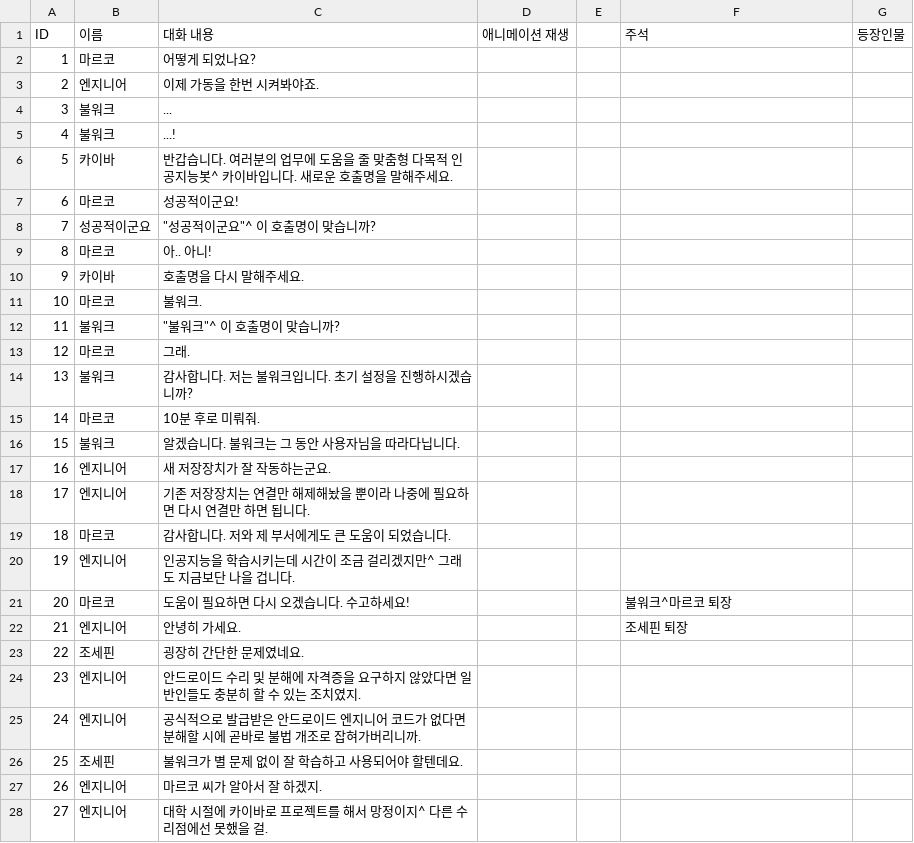
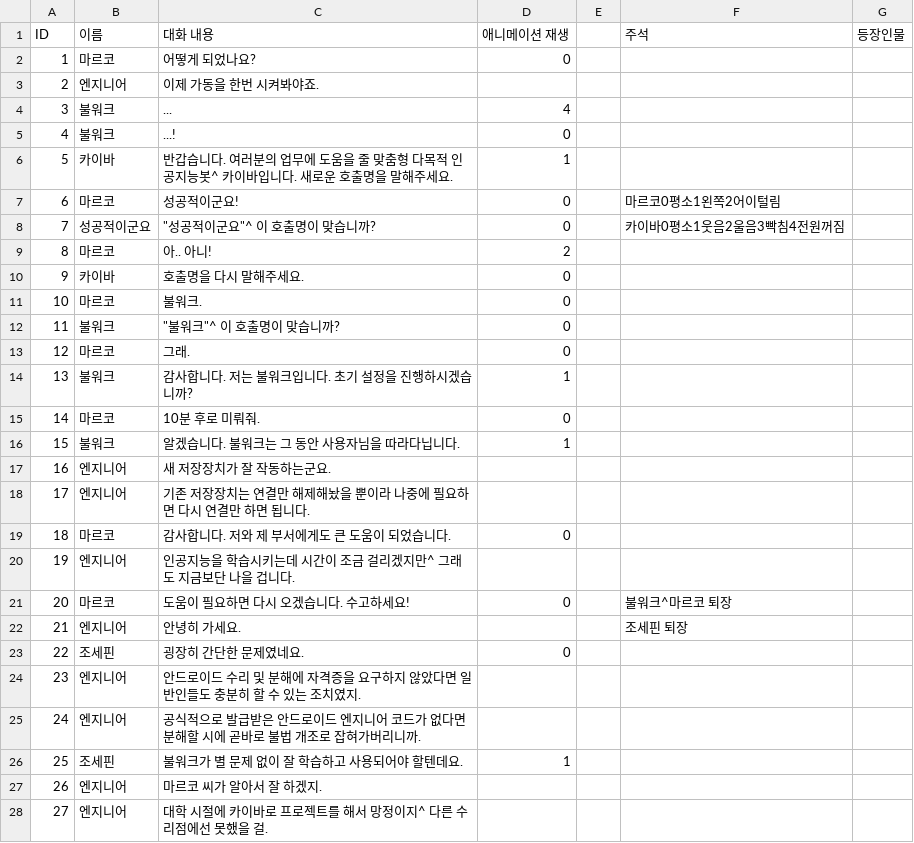
Before and after one commit to DodoBunny/Re_p-A.I.-r, a CSV file: Assets/Resources/Day3_AA.csv, drawn as a sheet; only a part is shown; the diff covers the shown part only.

```diff
--- a/Assets/Resources/Day3_AA.csv
+++ b/Assets/Resources/Day3_AA.csv
@@ -1,27 +1,27 @@
 ID,이름,대화 내용,애니메이션 재생,,주석,등장인물
-1,마르코,어떻게 되었나요?,,,,
+1,마르코,어떻게 되었나요?,0,,,
 2,엔지니어,이제 가동을 한번 시켜봐야죠.,,,,
-3,불워크,...,,,,
-4,불워크,...!,,,,
-5,카이바,반갑습니다. 여러분의 업무에 도움을 줄 맞춤형 다목적 인공지능봇^ 카이바입니다. 새로운 호출명을 말해주세요.,,,,
-6,마르코,성공적이군요!,,,,
-7,성공적이군요,"""성공적이군요""^ 이 호출명이 맞습니까?",,,,
-8,마르코,아.. 아니!,,,,
-9,카이바,호출명을 다시 말해주세요.,,,,
-10,마르코,불워크.,,,,
-11,불워크,"""불워크""^ 이 호출명이 맞습니까?",,,,
-12,마르코,그래.,,,,
-13,불워크,감사합니다. 저는 불워크입니다. 초기 설정을 진행하시겠습니까?,,,,
-14,마르코,10분 후로 미뤄줘.,,,,
-15,불워크,알겠습니다. 불워크는 그 동안 사용자님을 따라다닙니다.,,,,
+3,불워크,...,4,,,
+4,불워크,...!,0,,,
+5,카이바,반갑습니다. 여러분의 업무에 도움을 줄 맞춤형 다목적 인공지능봇^ 카이바입니다. 새로운 호출명을 말해주세요.,1,,,
+6,마르코,성공적이군요!,0,,마르코0평소1왼쪽2어이털림,
+7,성공적이군요,"""성공적이군요""^ 이 호출명이 맞습니까?",0,,카이바0평소1웃음2울음3빡침4전원꺼짐,
+8,마르코,아.. 아니!,2,,,
+9,카이바,호출명을 다시 말해주세요.,0,,,
+10,마르코,불워크.,0,,,
+11,불워크,"""불워크""^ 이 호출명이 맞습니까?",0,,,
+12,마르코,그래.,0,,,
+13,불워크,감사합니다. 저는 불워크입니다. 초기 설정을 진행하시겠습니까?,1,,,
+14,마르코,10분 후로 미뤄줘.,0,,,
+15,불워크,알겠습니다. 불워크는 그 동안 사용자님을 따라다닙니다.,1,,,
 16,엔지니어,새 저장장치가 잘 작동하는군요.,,,,
 17,엔지니어,기존 저장장치는 연결만 해제해놨을 뿐이라 나중에 필요하면 다시 연결만 하면 됩니다.,,,,
-18,마르코,감사합니다. 저와 제 부서에게도 큰 도움이 되었습니다.,,,,
+18,마르코,감사합니다. 저와 제 부서에게도 큰 도움이 되었습니다.,0,,,
 19,엔지니어,인공지능을 학습시키는데 시간이 조금 걸리겠지만^ 그래도 지금보단 나을 겁니다.,,,,
-20,마르코,도움이 필요하면 다시 오겠습니다. 수고하세요!,,,불워크^마르코 퇴장,
+20,마르코,도움이 필요하면 다시 오겠습니다. 수고하세요!,0,,불워크^마르코 퇴장,
 21,엔지니어,안녕히 가세요.,,,조세핀 퇴장,
-22,조세핀,굉장히 간단한 문제였네요.,,,,
+22,조세핀,굉장히 간단한 문제였네요.,0,,,
 23,엔지니어,안드로이드 수리 및 분해에 자격증을 요구하지 않았다면 일반인들도 충분히 할 수 있는 조치였지.,,,,
 24,엔지니어,공식적으로 발급받은 안드로이드 엔지니어 코드가 없다면 분해할 시에 곧바로 불법 개조로 잡혀가버리니까.,,,,
-25,조세핀,불워크가 별 문제 없이 잘 학습하고 사용되어야 할텐데요.,,,,
+25,조세핀,불워크가 별 문제 없이 잘 학습하고 사용되어야 할텐데요.,1,,,
 26,엔지니어,마르코 씨가 알아서 잘 하겠지.,,,,
```
Also changed, not shown: 2 edited cells elsewhere in this file, Assets/Resources/Day4.csv, Assets/Resources/Day5.csv, 22 other files.
